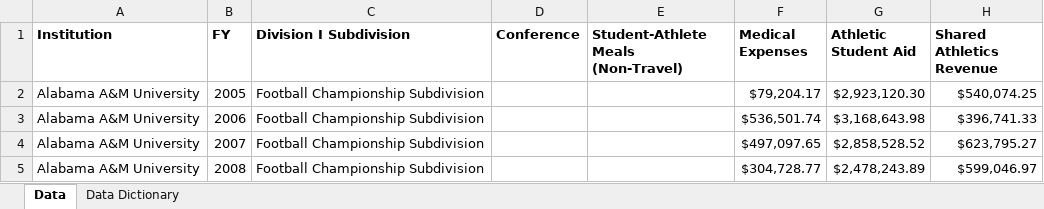
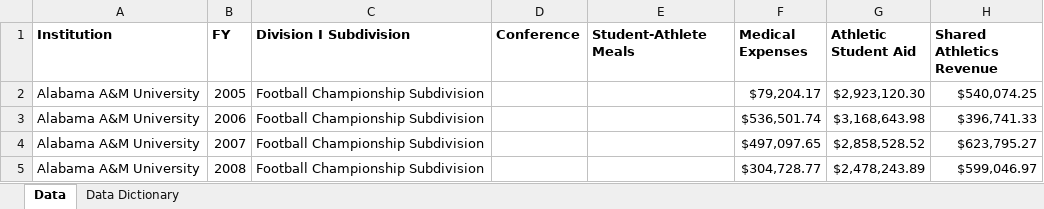
Before and after one commit to pbarish18/CARE-Model-Dashboard, an Excel workbook: CAREModel20052024_011625.xlsx, sheet Data, drawn as a sheet; only a part is shown; values as stored, in another font and other column widths than the file's, no borders; the diff names each change by its address in the sheet, - before the commit and + after, or states it on an @@ line.

Commit message:
Add files via upload

```diff
--- a/CAREModel20052024_011625.xlsx (sheet Data)
+++ b/CAREModel20052024_011625.xlsx (sheet Data)
-E1: Student-Athlete Meals (Non-Travel)
+E1: Student-Athlete Meals
```
